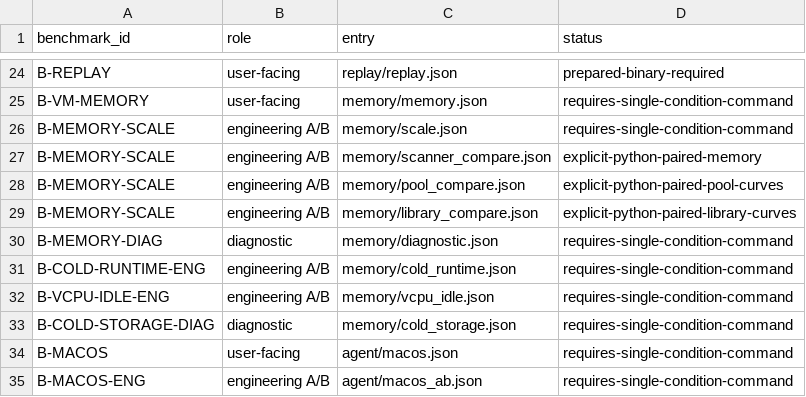
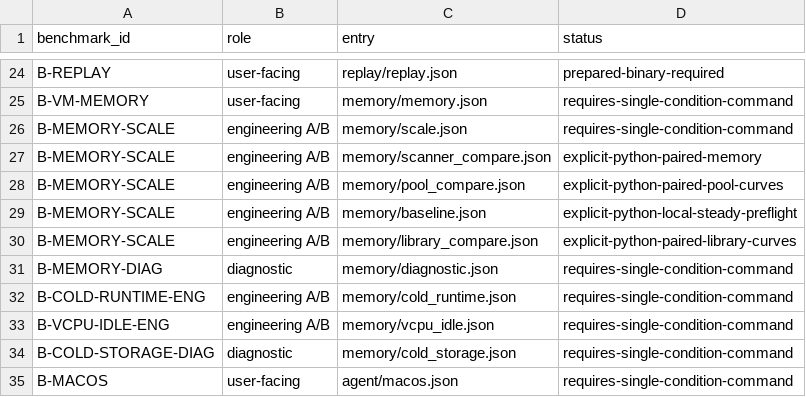
Before and after one commit to Bert8799/pvisor, a CSV file: benchmark.new/registry.csv, drawn as a sheet; only a part is shown, gaps mark what is left out; the shorter side is filled out with more unchanged rows; the diff names each change by its address in the sheet, - before the commit and + after, or states it on an @@ line.

Commit message:
test(benchmark): establish local startup-to-steady memory baseline
Add fixed pVisor-only baseline profiles with startup-to-steady timing, memory ranges, CPU costs and readback/write observations. Freeze source, inputs and harness evidence, validate host configuration throughout sampling, and publish success only after final checks.

Cover steady-state analysis, evidence validation and real profile-date-sequence output directories with offline tests. Register the protocol, document the local full/quick results and retain pending optimization comparisons in ROADMAP.md.

```diff
--- a/benchmark.new/registry.csv
+++ b/benchmark.new/registry.csv
+row 29: B-MEMORY-SCALE | engineering A/B | memory/baseline.json | explicit-python-local-steady-preflight
```
Also changed, not shown: 16 other files.
